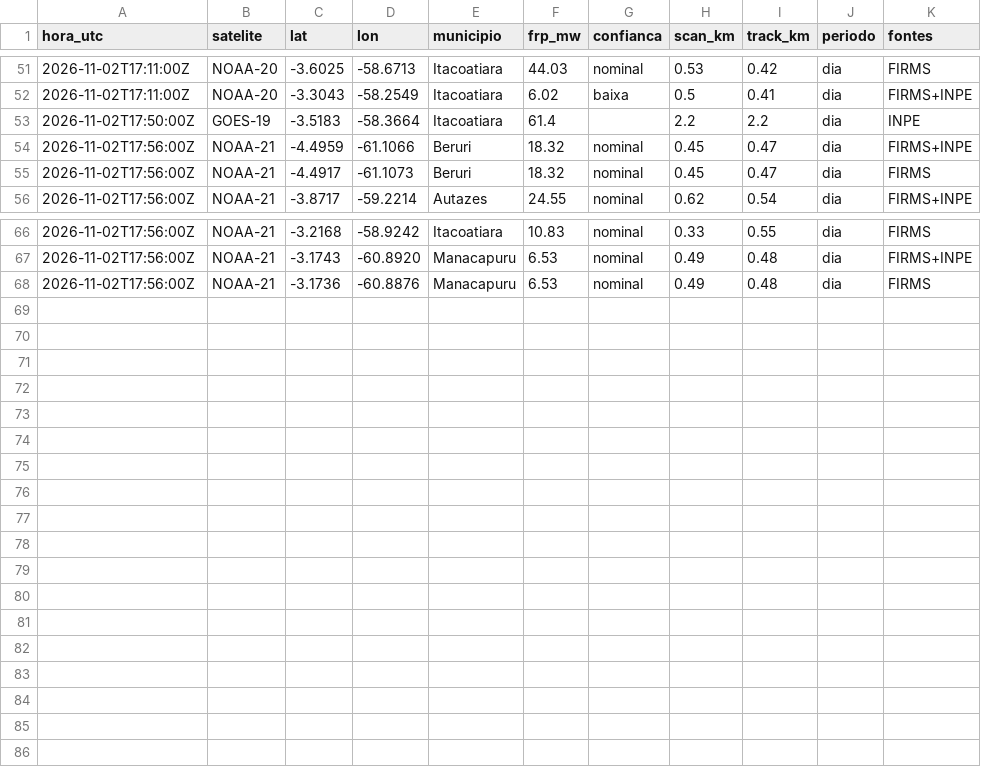
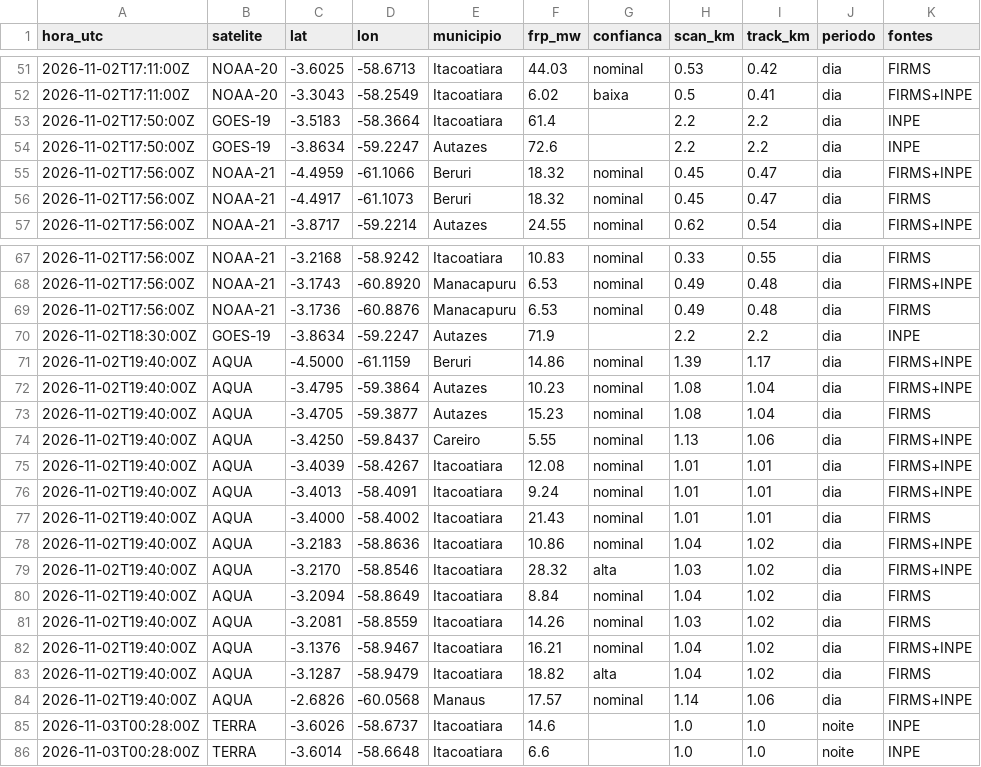
Before and after one commit to UFAMCCA/MonitorBETA, a CSV file: docs/data/historico/manaus/2026-11.csv, drawn as a sheet; only a part is shown, gaps mark what is left out.

```diff
--- a/docs/data/historico/manaus/2026-11.csv
+++ b/docs/data/historico/manaus/2026-11.csv
@@ -53,2 +53,3 @@ hora_utc,satelite,lat,lon,municipio,frp_mw,confianca,scan_km,track_km,periodo,fo
 2026-11-02T17:50:00Z,GOES-19,-3.5183,-58.3664,Itacoatiara,61.4,,2.2,2.2,dia,INPE
+2026-11-02T17:50:00Z,GOES-19,-3.8634,-59.2247,Autazes,72.6,,2.2,2.2,dia,INPE
 2026-11-02T17:56:00Z,NOAA-21,-4.4959,-61.1066,Beruri,18.32,nominal,0.45,0.47,dia,FIRMS+INPE
@@ -68 +69,18 @@ hora_utc,satelite,lat,lon,municipio,frp_mw,confianca,scan_km,track_km,periodo,fo
 2026-11-02T17:56:00Z,NOAA-21,-3.1736,-60.8876,Manacapuru,6.53,nominal,0.49,0.48,dia,FIRMS
+2026-11-02T18:30:00Z,GOES-19,-3.8634,-59.2247,Autazes,71.9,,2.2,2.2,dia,INPE
+2026-11-02T19:40:00Z,AQUA,-4.5000,-61.1159,Beruri,14.86,nominal,1.39,1.17,dia,FIRMS+INPE
+2026-11-02T19:40:00Z,AQUA,-3.4795,-59.3864,Autazes,10.23,nominal,1.08,1.04,dia,FIRMS+INPE
+2026-11-02T19:40:00Z,AQUA,-3.4705,-59.3877,Autazes,15.23,nominal,1.08,1.04,dia,FIRMS
+2026-11-02T19:40:00Z,AQUA,-3.4250,-59.8437,Careiro,5.55,nominal,1.13,1.06,dia,FIRMS+INPE
+2026-11-02T19:40:00Z,AQUA,-3.4039,-58.4267,Itacoatiara,12.08,nominal,1.01,1.01,dia,FIRMS+INPE
+2026-11-02T19:40:00Z,AQUA,-3.4013,-58.4091,Itacoatiara,9.24,nominal,1.01,1.01,dia,FIRMS+INPE
+2026-11-02T19:40:00Z,AQUA,-3.4000,-58.4002,Itacoatiara,21.43,nominal,1.01,1.01,dia,FIRMS
+2026-11-02T19:40:00Z,AQUA,-3.2183,-58.8636,Itacoatiara,10.86,nominal,1.04,1.02,dia,FIRMS+INPE
+2026-11-02T19:40:00Z,AQUA,-3.2170,-58.8546,Itacoatiara,28.32,alta,1.03,1.02,dia,FIRMS+INPE
+2026-11-02T19:40:00Z,AQUA,-3.2094,-58.8649,Itacoatiara,8.84,nominal,1.04,1.02,dia,FIRMS
+2026-11-02T19:40:00Z,AQUA,-3.2081,-58.8559,Itacoatiara,14.26,nominal,1.03,1.02,dia,FIRMS
+2026-11-02T19:40:00Z,AQUA,-3.1376,-58.9467,Itacoatiara,16.21,nominal,1.04,1.02,dia,FIRMS+INPE
+2026-11-02T19:40:00Z,AQUA,-3.1287,-58.9479,Itacoatiara,18.82,alta,1.04,1.02,dia,FIRMS
+2026-11-02T19:40:00Z,AQUA,-2.6826,-60.0568,Manaus,17.57,nominal,1.14,1.06,dia,FIRMS+INPE
+2026-11-03T00:28:00Z,TERRA,-3.6026,-58.6737,Itacoatiara,14.6,,1.0,1.0,noite,INPE
+2026-11-03T00:28:00Z,TERRA,-3.6014,-58.6648,Itacoatiara,6.6,,1.0,1.0,noite,INPE
```
Also changed, not shown: docs/data/historico/benjamin-constant/2026-11.csv, docs/data/historico/coari/2026-11.csv, 33 other files.
